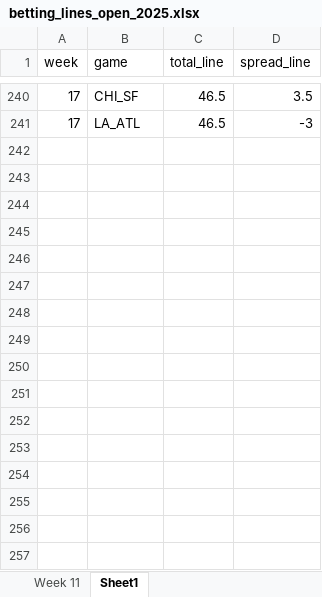
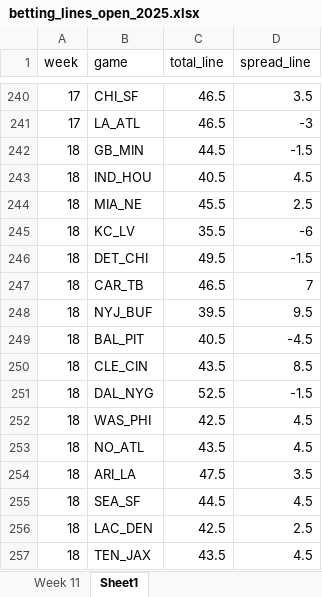
Before and after one commit to david-nemirovsky/Football-DNA, an Excel workbook: betting_lines_open_2025.xlsx, sheet Sheet1, drawn as a sheet; only a part is shown, gaps mark what is left out; values as stored, in another font and other column widths than the file's, no borders; the diff names each change by its address in the sheet, - before the commit and + after, or states it on an @@ line.

Commit message:
initial week 18

```diff
--- a/betting_lines_open_2025.xlsx (sheet Sheet1)
+++ b/betting_lines_open_2025.xlsx (sheet Sheet1)
+row 242: 18 | GB_MIN | 44.5 | -1.5
+row 243: 18 | IND_HOU | 40.5 | 4.5
+row 244: 18 | MIA_NE | 45.5 | 2.5
+row 245: 18 | KC_LV | 35.5 | -6
+row 246: 18 | DET_CHI | 49.5 | -1.5
+row 247: 18 | CAR_TB | 46.5 | 7
+row 248: 18 | NYJ_BUF | 39.5 | 9.5
+row 249: 18 | BAL_PIT | 40.5 | -4.5
+row 250: 18 | CLE_CIN | 43.5 | 8.5
+row 251: 18 | DAL_NYG | 52.5 | -1.5
+row 252: 18 | WAS_PHI | 42.5 | 4.5
+row 253: 18 | NO_ATL | 43.5 | 4.5
+row 254: 18 | ARI_LA | 47.5 | 3.5
+row 255: 18 | SEA_SF | 44.5 | 4.5
+row 256: 18 | LAC_DEN | 42.5 | 2.5
+row 257: 18 | TEN_JAX | 43.5 | 4.5
```
Also changed, not shown: 19 other files.
